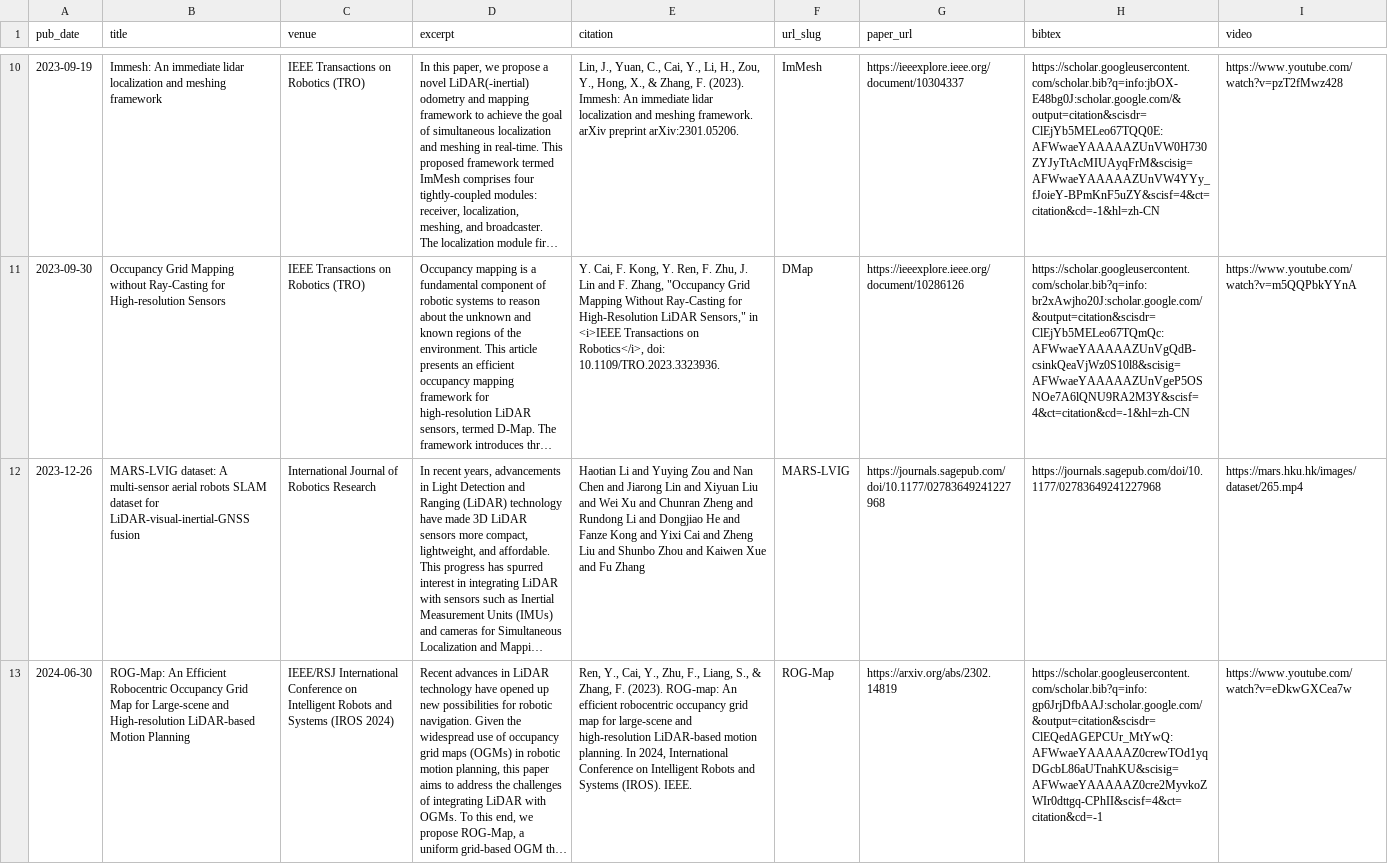
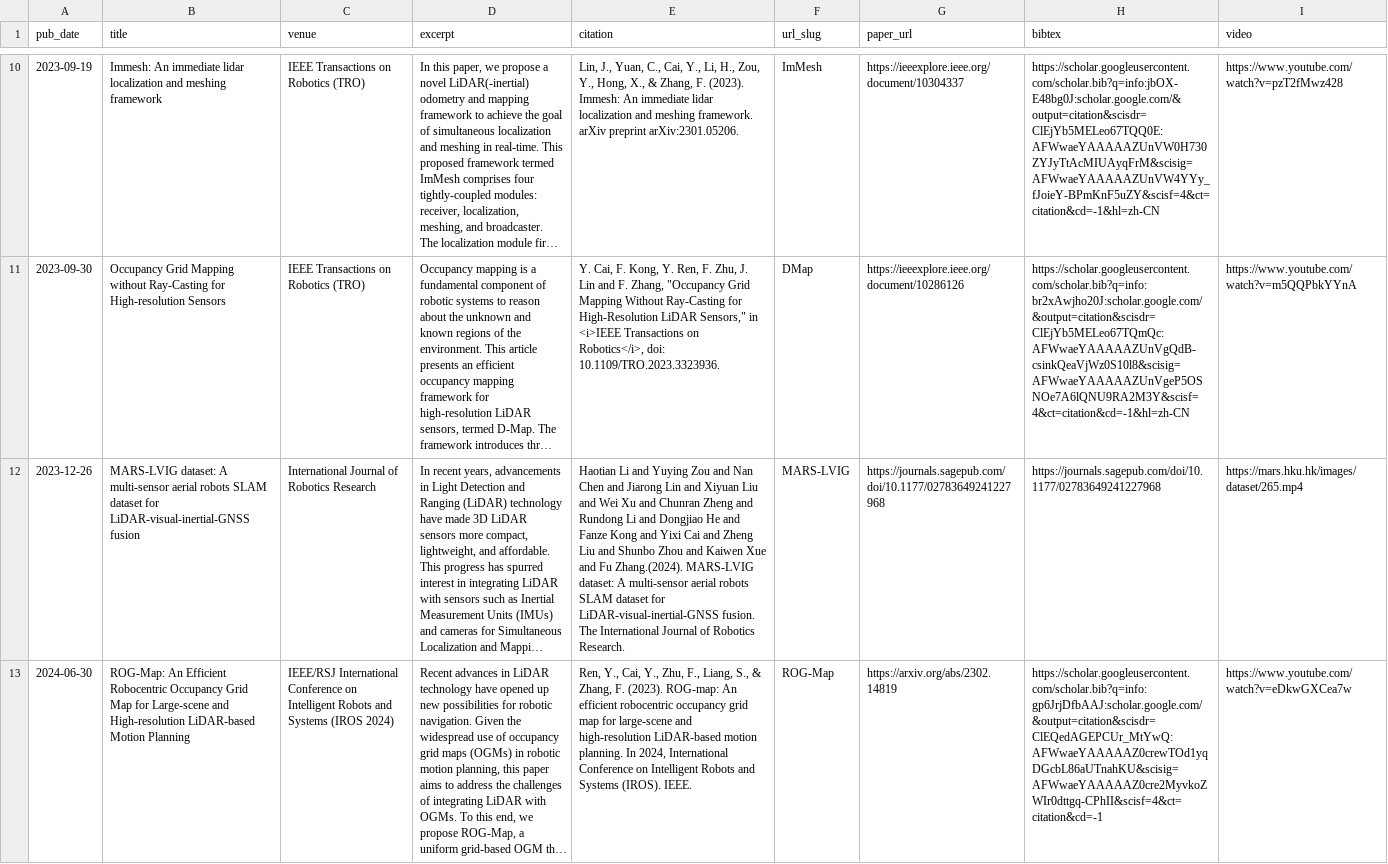
Before and after one commit to Ecstasy-EC/Ecstasy-EC.github.io, a TSV file: markdown_generator/publications.tsv, drawn as a sheet; only a part is shown, gaps mark what is left out; long unchanged cells end in …; the diff covers the shown part only; the diff names each change by its address in the sheet, - before the commit and + after, or states it on an @@ line.

Commit message:
Update Publication Details

```diff
--- a/markdown_generator/publications.tsv
+++ b/markdown_generator/publications.tsv
-E12 (citation): …and Fu Zhang
+E12 (citation): …and Fu Zhang.(2024). MARS-LVIG dataset: A multi-sensor aerial robots SLAM dataset for LiDAR-visual-inertial-GNSS fusion. The International Journal of Robotics Research.
```
Also changed, not shown: 1 added row elsewhere in this file, 2 other files.
